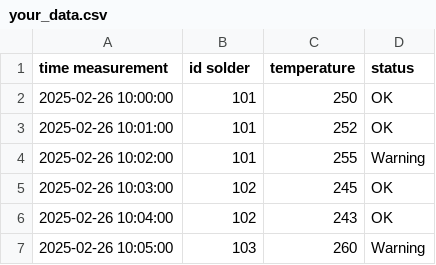
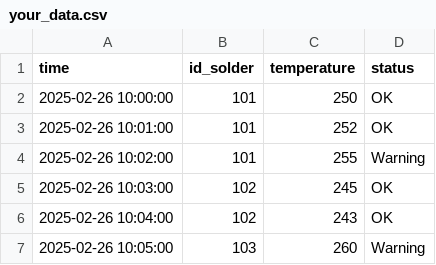
Before and after one commit to Inimutiara15/Test, a CSV file: your_data.csv, drawn as a sheet.

Commit message:
Update your_data.csv

```diff
--- a/your_data.csv
+++ b/your_data.csv
@@ -1,2 +1,2 @@
-time measurement,id solder,temperature,status
+time,id_solder,temperature,status
 2025-02-26 10:00:00,101,250,OK
```
